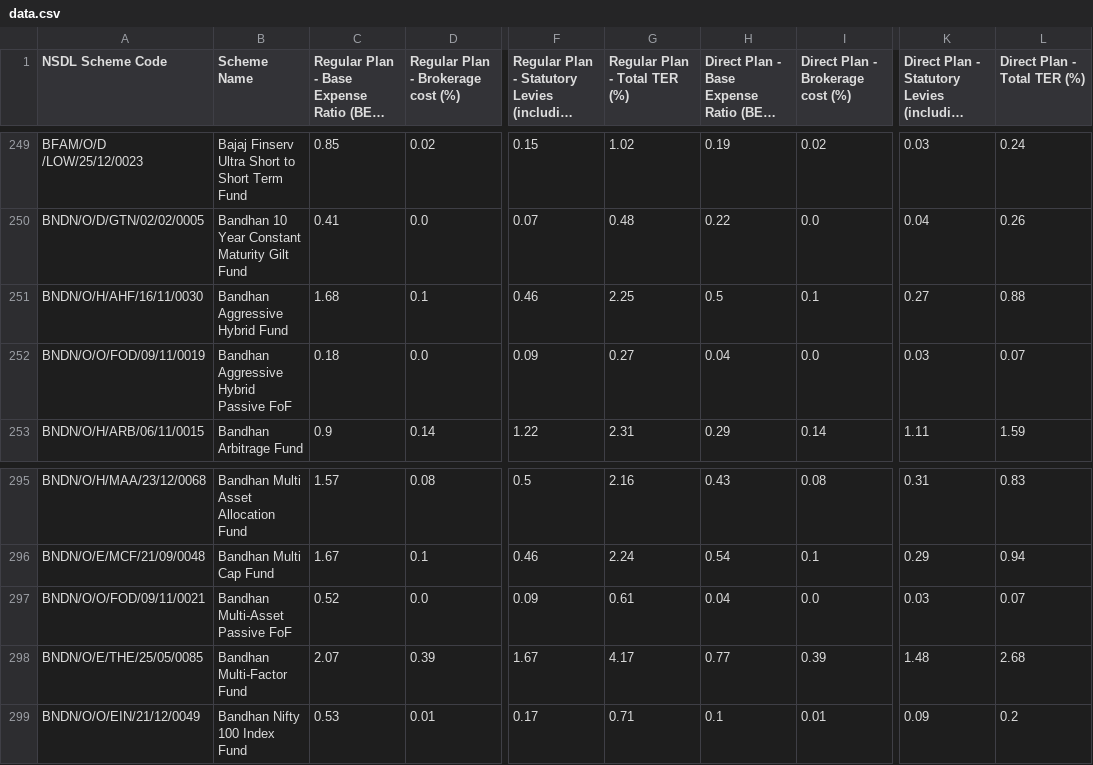
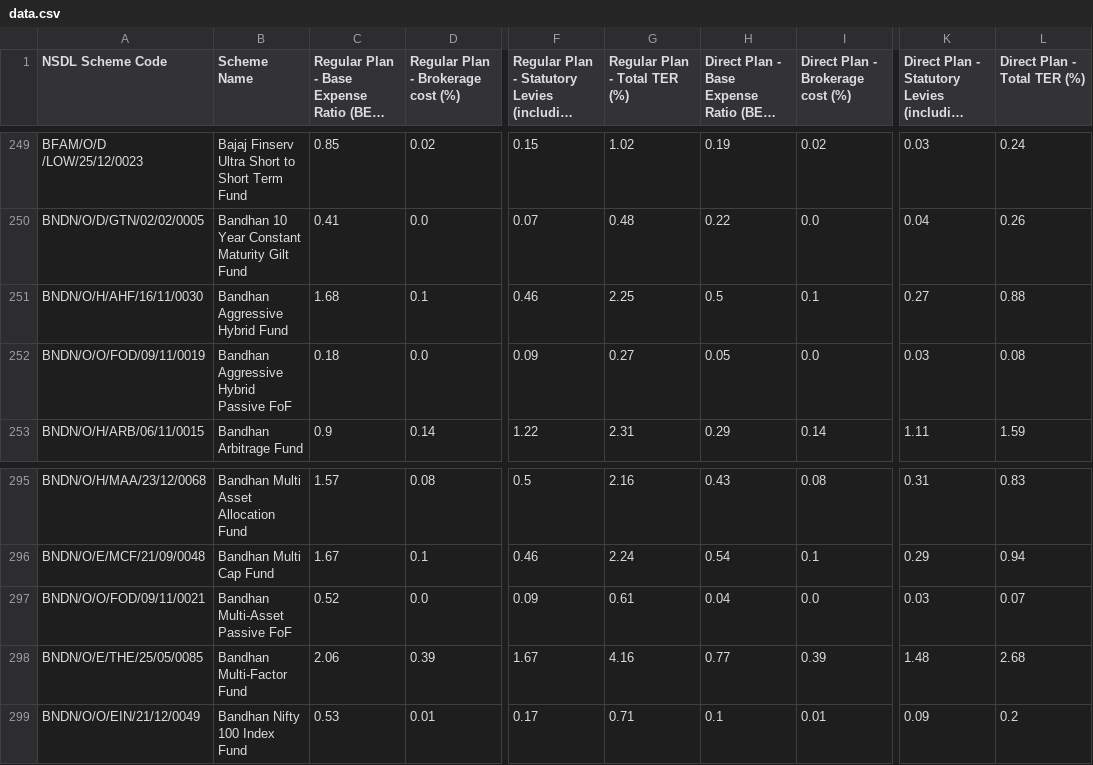
Before and after one commit to harishpulibanti/india-mutual-fund-ter-tracker, a CSV file: data.csv, drawn as a sheet; only a part is shown, gaps mark what is left out; long unchanged cells end in …; the diff names each change by its address in the sheet, - before the commit and + after, or states it on an @@ line.

```diff
--- a/data.csv
+++ b/data.csv
-H252: 0.04
+H252: 0.05
-L252 (Direct Plan - Total TER (%)): 0.07
+L252 (Direct Plan - Total TER (%)): 0.08
-C298: 2.07
+C298: 2.06
-G298 (Regular Plan - Total TER (%)): 4.17
+G298 (Regular Plan - Total TER (%)): 4.16
```
